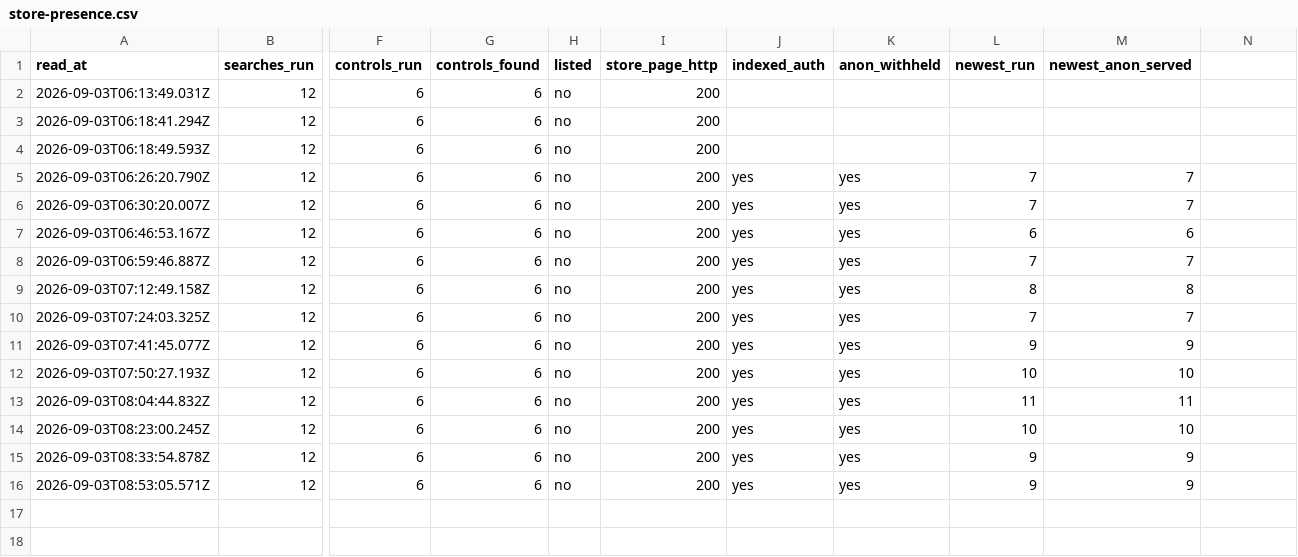
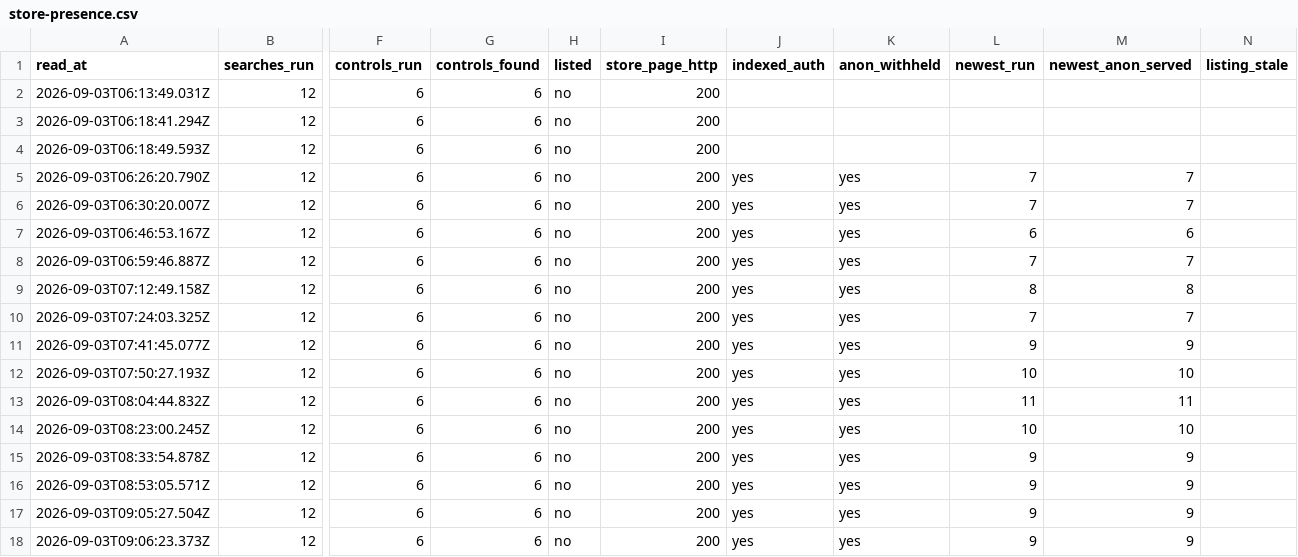
Before and after one commit to veresk06/open-ats-feed, a CSV file: data/store-presence.csv, drawn as a sheet; only a part is shown, gaps mark what is left out; rows hold the shown columns only; the diff names each change by its address in the sheet, - before the commit and + after, or states it on an @@ line.

Commit message:
fix: the store listing had described a product we stopped shipping
Read the Actor record back from the platform after the build, and found the
listing itself, verbatim:

  title           Open ATS Jobs Feed - Greenhouse, Ashby, Lever
  description     10,197 verified company boards on Greenhouse, Ashby and Lever
  seoTitle        Job Postings API - Greenhouse, Ashby & Lever Boards Scraper
  seoDescription  ...from 10,197 company boards on Greenhouse, Ashby and Lever

10,197 was the roster around Cycle 8. Every buyer who has seen this listing in
its public life was told we carry 44% fewer boards and half the providers we
actually ship.

`apify push` does not write these four fields from .actor/actor.json. They are
set at Actor creation or by hand in Console and then never move, so editing
actor.json each cycle changed nothing and a successful build looked identical
either way. Corrected with PUT /v2/acts/{id}; the API enforces undocumented
caps of 300 chars on description and 200 on seoDescription, both of which
actor.json's copy exceeds, which is exactly why the divergence was invisible.

So the roster is now the source of truth and store-presence.mjs checks the
listing against it every cycle: the counted fields must carry the roster total,
and no field may name a provider set smaller than what ships unless it hedges
("6 ATS", "six platforms", "& 3 More"). Stale fields print the offending names
and exit 10, alongside the withholding check.

7 tests over the real before/after strings. 177 pass.

```diff
--- a/data/store-presence.csv
+++ b/data/store-presence.csv
-N1: (empty)
+N1: listing_stale
+row 17: 2026-09-03T09:05:27.504Z | 12 | 6 | 6 | no | 200 | yes | yes | 9 | 9
+row 18: 2026-09-03T09:06:23.373Z | 12 | 6 | 6 | no | 200 | yes | yes | 9 | 9
```
Also changed, not shown: 6 other files.
